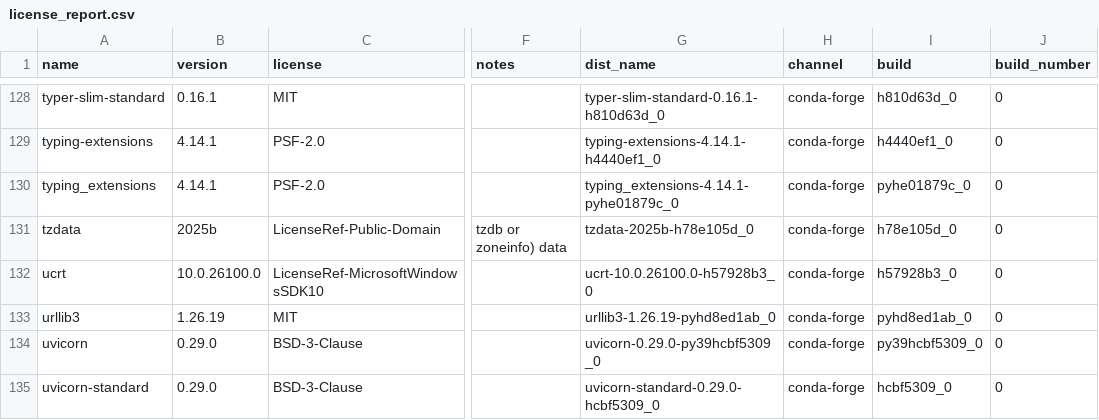
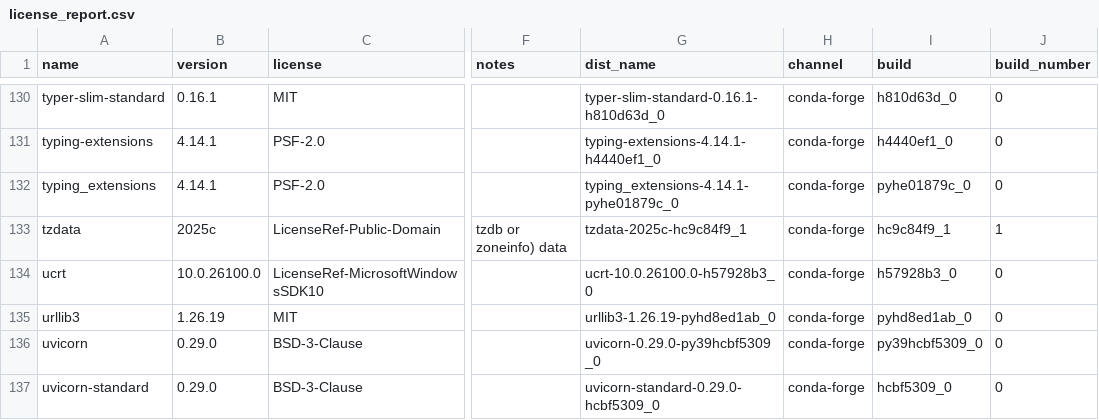
Before and after one commit to splunk/Splunk-python-for-scientific-computing, a CSV file: windows_x86_64/license_report.csv, drawn as a sheet; only a part is shown, gaps mark what is left out; addresses are those after the commit; the diff covers the shown part only; the diff names each change by its address in the sheet, - before the commit and + after, or states it on an @@ line.

```diff
--- a/windows_x86_64/license_report.csv
+++ b/windows_x86_64/license_report.csv
-B133 (version): 2025b
+B133 (version): 2025c
-G133 (dist_name): tzdata-2025b-h78e105d_0
+G133 (dist_name): tzdata-2025c-hc9c84f9_1
-I133 (build): h78e105d_0
+I133 (build): hc9c84f9_1
-J133 (build_number): 0
+J133 (build_number): 1
```
Also changed, not shown: 2 added rows and 34 edited cells elsewhere in this file, darwin_arm64/license_report.csv, darwin_x86_64/license_report.csv, 18 other files.
